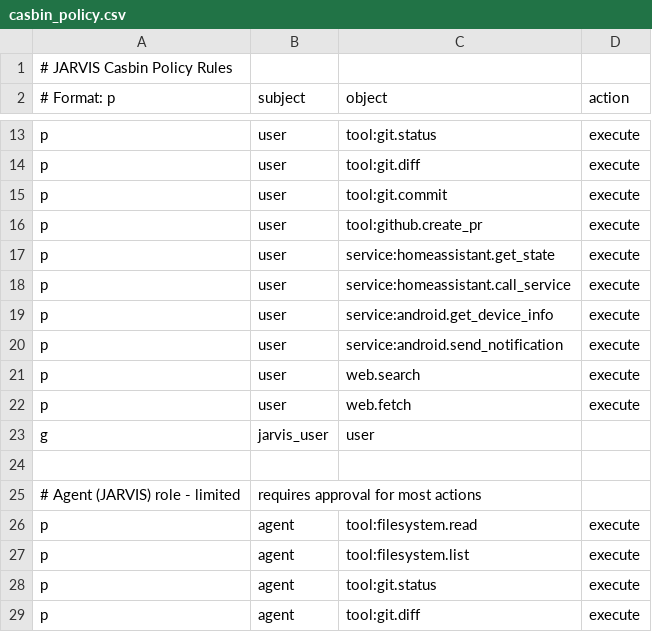
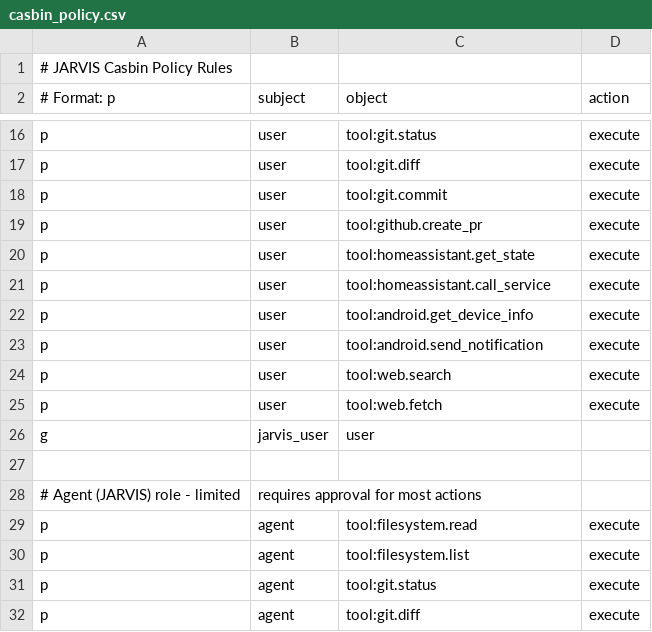
Before and after one commit to Seduce0068/jarvis, a CSV file: infra/config/policy/casbin_policy.csv, drawn as a sheet; only a part is shown, gaps mark what is left out; the diff covers the shown part only.

Commit message:
feat(policy): grant the opencode principal a dedicated role
Resource names are now canonical tool:<name> everywhere the gateway
executes (the service:/bare spellings in the CSV had no matching
caller), and the opencode principal gets an explicit least-privilege
role mirroring the opencode grants in mcp_allowlist.toml.

```diff
--- a/infra/config/policy/casbin_policy.csv
+++ b/infra/config/policy/casbin_policy.csv
@@ -16,8 +19,8 @@ p, user, tool:git.commit, execute
 p, user, tool:github.create_pr, execute
-p, user, service:homeassistant.get_state, execute
-p, user, service:homeassistant.call_service, execute
-p, user, service:android.get_device_info, execute
-p, user, service:android.send_notification, execute
-p, user, web.search, execute
-p, user, web.fetch, execute
+p, user, tool:homeassistant.get_state, execute
+p, user, tool:homeassistant.call_service, execute
+p, user, tool:android.get_device_info, execute
+p, user, tool:android.send_notification, execute
+p, user, tool:web.search, execute
+p, user, tool:web.fetch, execute
 g, jarvis_user, user
```
Also changed, not shown: 18 added rows and 4 edited cells elsewhere in this file, 1 other file.
